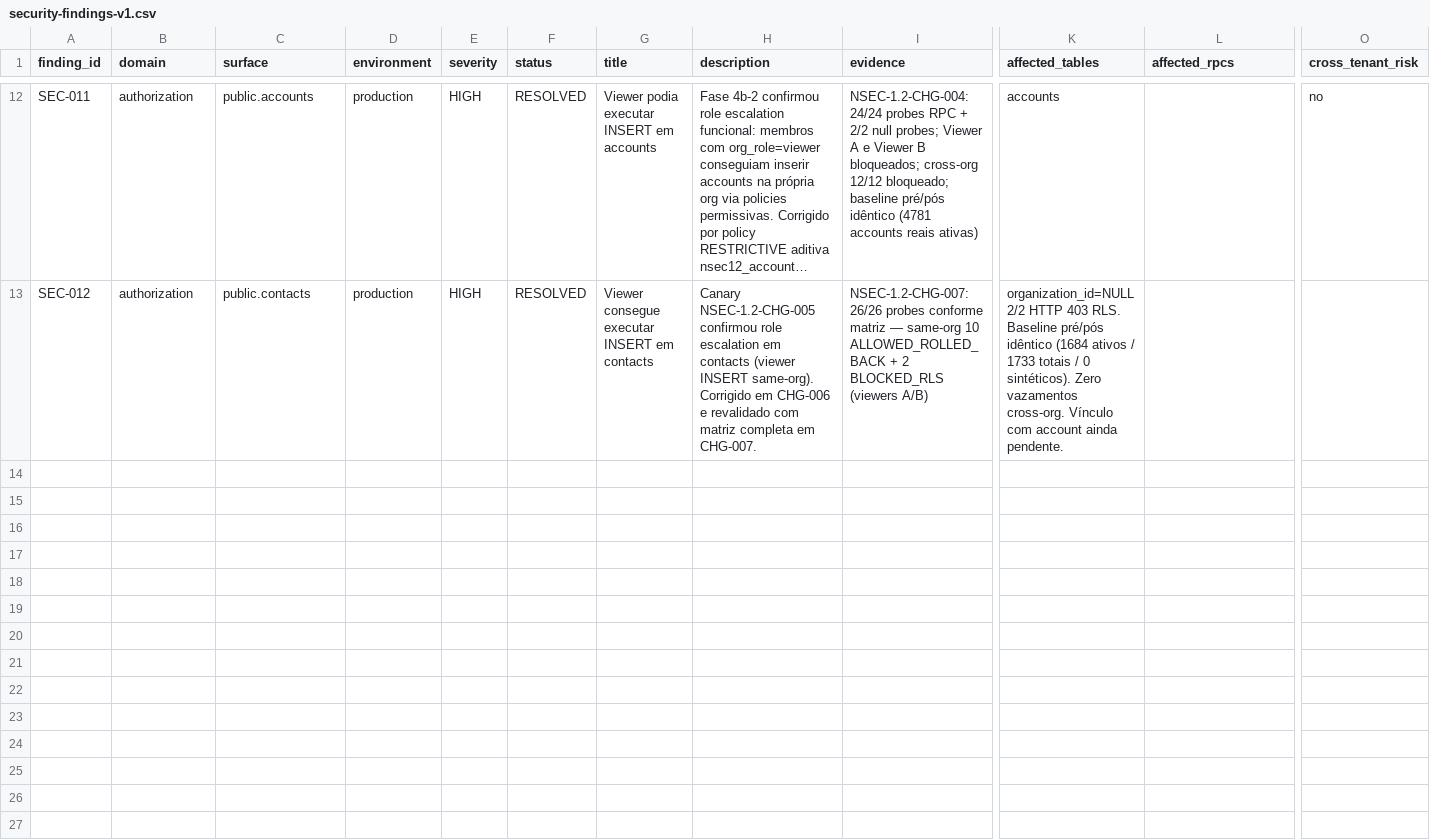
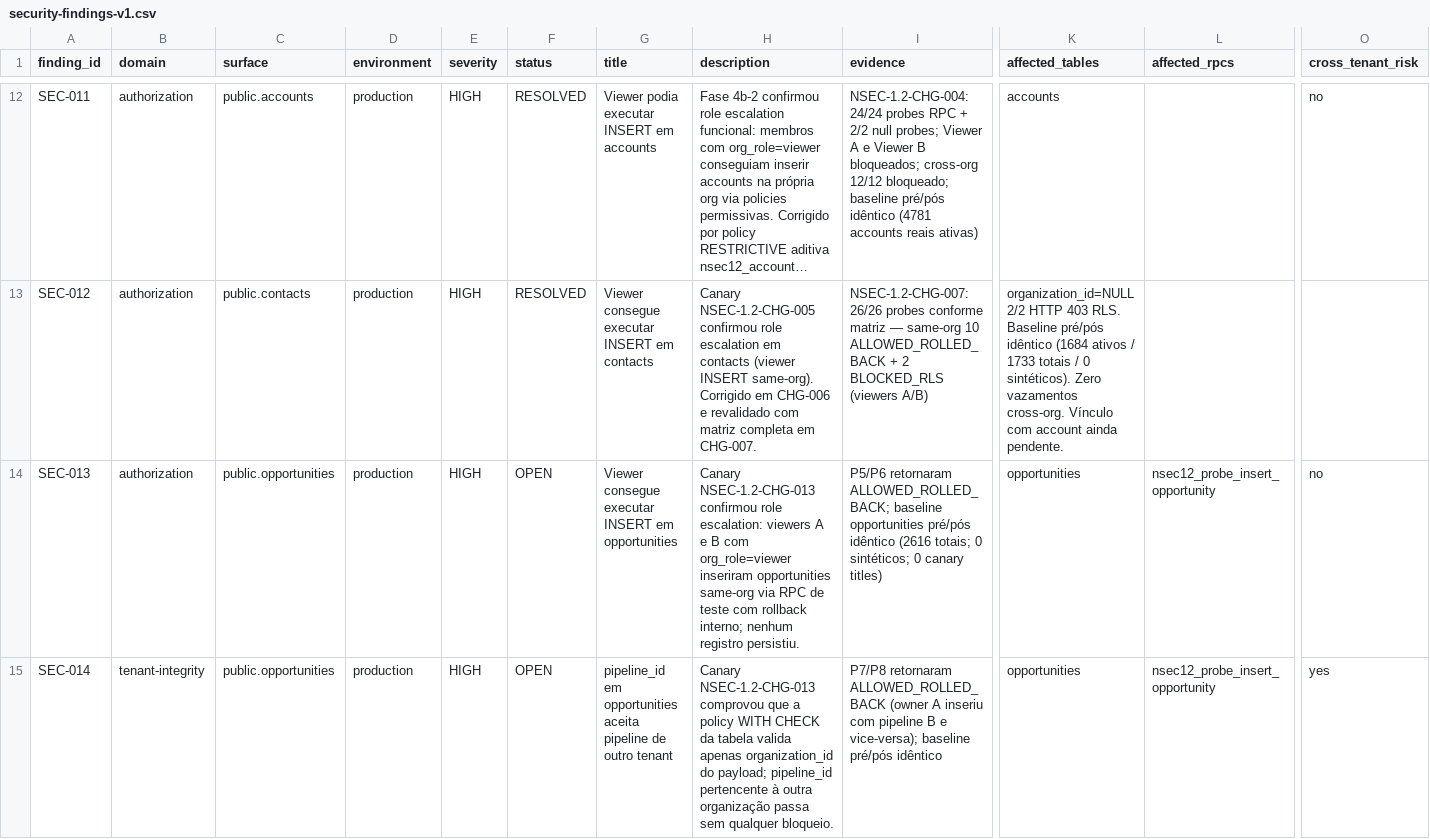
Before and after one commit to DesenvolvedoresLEGAL/noidcrm, a CSV file: docs/security/security-findings-v1.csv, drawn as a sheet; only a part is shown, gaps mark what is left out; long unchanged cells end in …; rows hold the shown columns only; the diff covers the shown part only; the diff names each change by its address in the sheet, - before the commit and + after, or states it on an @@ line.

```diff
--- a/docs/security/security-findings-v1.csv
+++ b/docs/security/security-findings-v1.csv
+row 14: SEC-013 | authorization | public.opportunities | production | HIGH | OPEN | Viewer consegue executar INSERT em opportunities | Canary NSEC-1.2-CHG-013 confirmou role escalation: viewers A e B com org_role=viewer inseriram opportunities same-org via RPC de teste com rollback interno; nenhum registro persistiu. | P5/P6 retornaram ALLOWED_ROLLED_BACK; baseline opportunities pré/pós idêntico (2616 totais; 0 sintéticos; 0 canary titles) | opportunities | nsec12_probe_insert_opportunity | no
+row 15: SEC-014 | tenant-integrity | public.opportunities | production | HIGH | OPEN | pipeline_id em opportunities aceita pipeline de outro tenant | Canary NSEC-1.2-CHG-013 comprovou que a policy WITH CHECK da tabela valida apenas organization_id do payload; pipeline_id pertencente à outra organização passa sem qualquer bloqueio. | P7/P8 retornaram ALLOWED_ROLLED_BACK (owner A inseriu com pipeline B e vice-versa); baseline pré/pós idêntico | opportunities | nsec12_probe_insert_opportunity | yes
```
Also changed, not shown: 1 added row elsewhere in this file.
